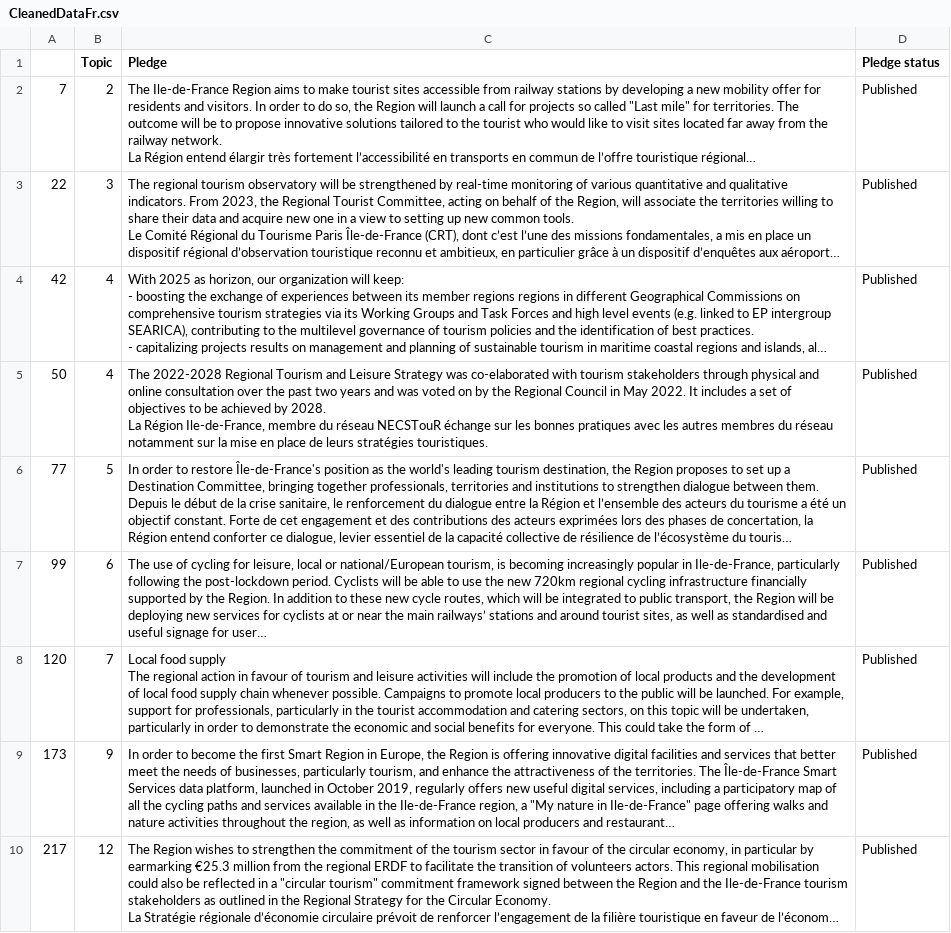
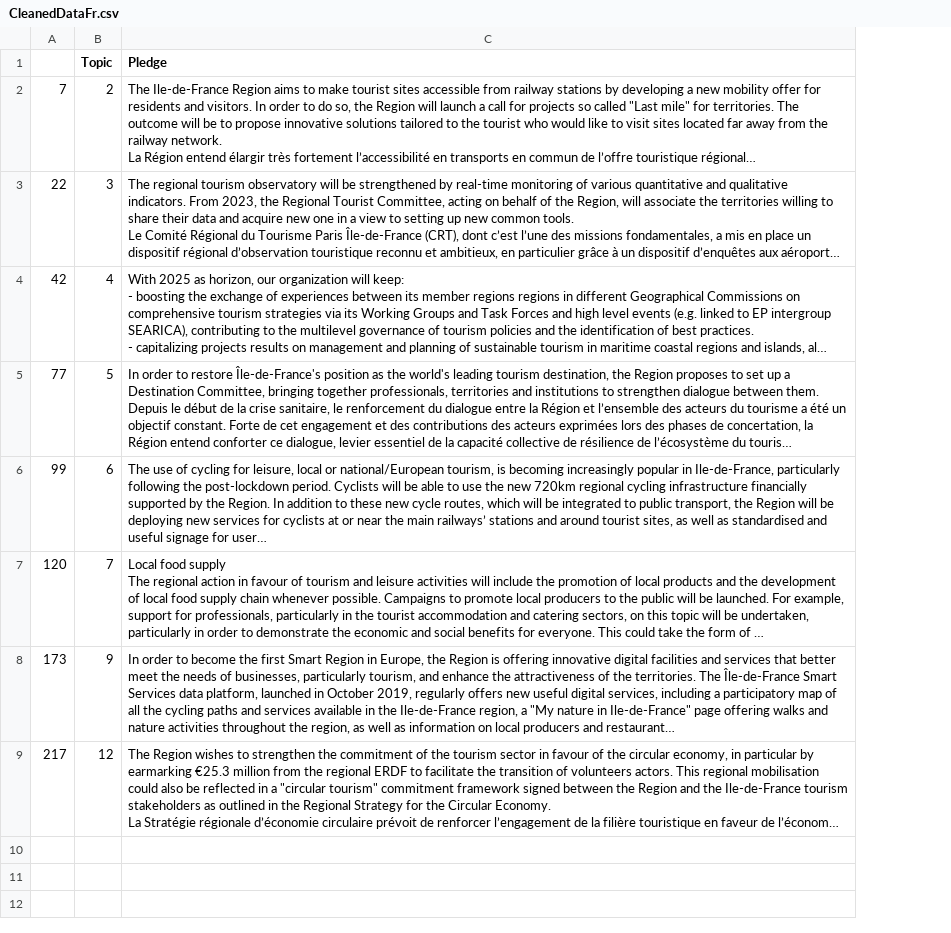
Before and after one commit to SEMICeu/semic_pledges, a CSV file: CleanedDataFr.csv, drawn as a sheet; long unchanged cells end in …; removed rows and columns are numbered as before the commit, all else as after; ↵ is a line break in a cell; the diff names each change by its address in the sheet, - before the commit and + after, or states it on an @@ line.

```diff
--- a/CleanedDataFr.csv
+++ b/CleanedDataFr.csv
-column D (Pledge status), rows 2-4: all Published; rows 6-10: all Published
-row 5: 50 | 4 | The 2022-2028 Regional Tourism and Leisure Strategy was co-elaborated with tourism stakeholders through physical and online consultation over the past two years and was voted on by the Regional Council in May 2022. It includes a set of objectives to be achieved by 2028. ↵ La Région Ile-de-France, membre du réseau NECSTouR échange sur les bonnes pratiques avec les autres membres du réseau notamment sur la mise en place de leurs stratégies touristiques. | Published
```
Also changed, not shown: CleanedData.csv, 1 other file.
